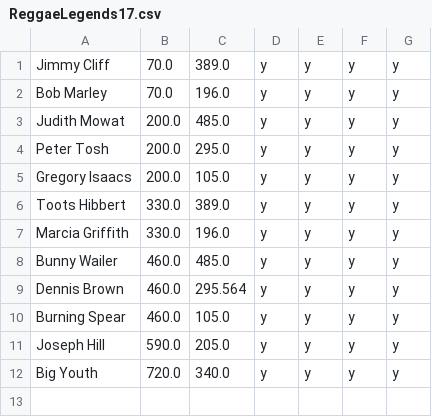
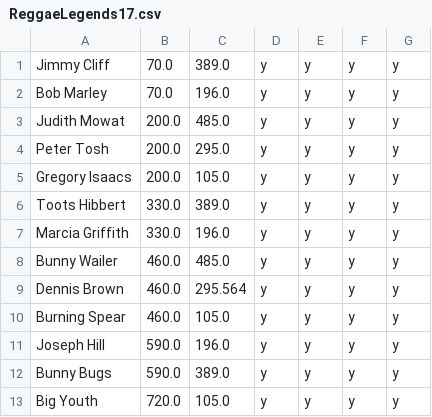
Before and after one commit to jan438/Reggae, a CSV file: Data/ReggaeLegends17.csv, drawn as a sheet.

Commit message:
big youth added

```diff
--- a/Data/ReggaeLegends17.csv
+++ b/Data/ReggaeLegends17.csv
@@ -10,3 +10,4 @@ Dennis Brown;460.0;295.564;y;y;y;y;
 Burning Spear;460.0;105.0;y;y;y;y;
-Joseph Hill;590.0;205.0;y;y;y;y;
-Big Youth;720.0;340.0;y;y;y;y;
+Joseph Hill;590.0;196.0;y;y;y;y;
+Bunny Bugs;590.0;389.0;y;y;y;y;
+Big Youth;720.0;105.0;y;y;y;y;
```
